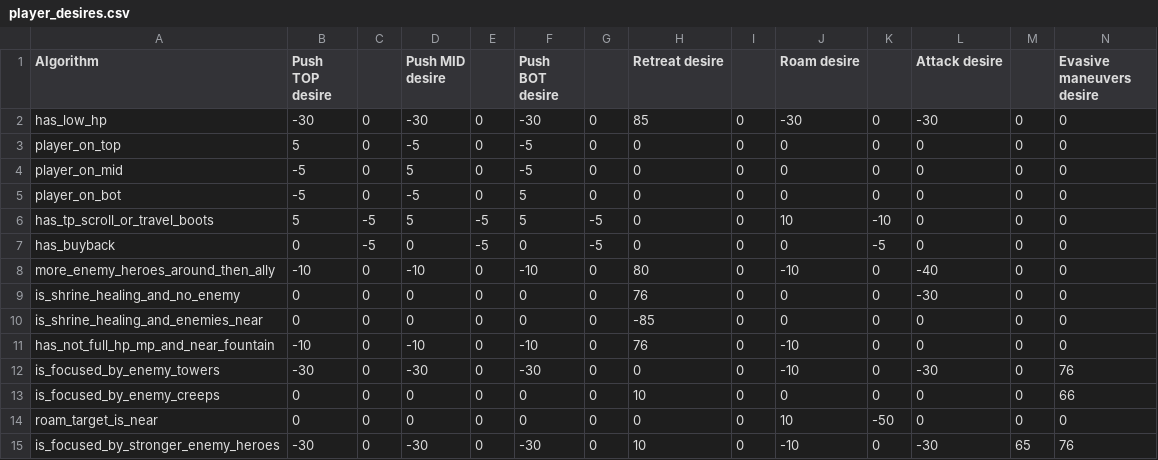
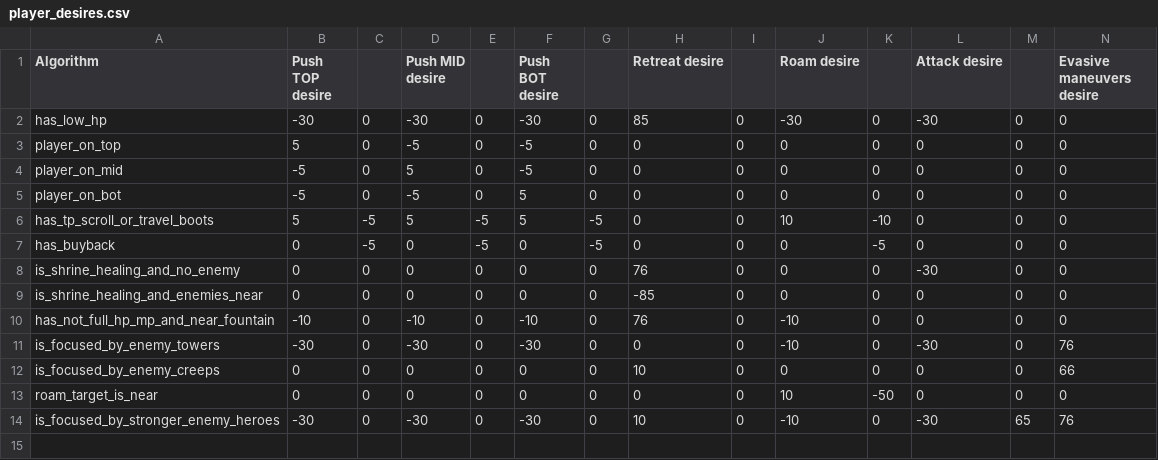
Before and after one commit to ellysh/dota2-combo-bots, a CSV file: generator/database/csv/player_desires.csv, drawn as a sheet; only a part is shown; rows hold the shown columns only; the diff names each change by its address in the sheet, - before the commit and + after, or states it on an @@ line.

Commit message:
Remove the deprecated algorithm more_enemy_heroes_around_then_ally

```diff
--- a/generator/database/csv/player_desires.csv
+++ b/generator/database/csv/player_desires.csv
-row 8: more_enemy_heroes_around_then_ally | -10 | 0 | -10 | 0 | -10 | 0 | 80 | 0 | -10 | 0 | -40 | 0 | 0
```
Also changed, not shown: 5 other files.
